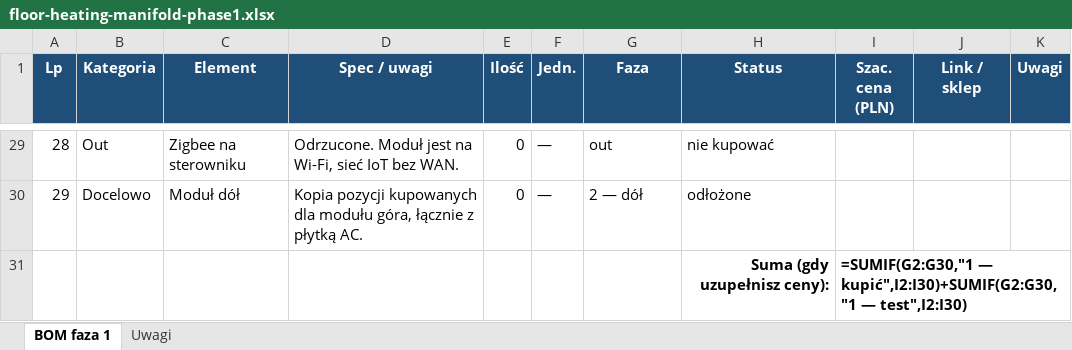
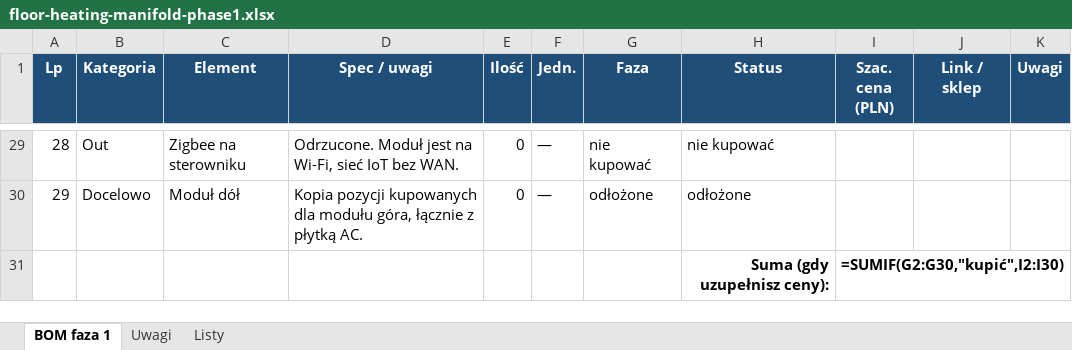
Before and after one commit to mkalkowski83/floor-heating, an Excel workbook: docs/bom/floor-heating-manifold-phase1.xlsx, sheet BOM faza 1, drawn as a sheet; only a part is shown, gaps mark what is left out; values as stored, in another font and other column widths than the file's, no borders; formulas without a stored value are shown as written; the diff covers the shown part only; the diff names each change by its address in the sheet, - before the commit and + after, or states it on an @@ line.

```diff
--- a/docs/bom/floor-heating-manifold-phase1.xlsx (sheet BOM faza 1)
+++ b/docs/bom/floor-heating-manifold-phase1.xlsx (sheet BOM faza 1)
+sheet tab: Listy
-G29 (Faza): out
+G29 (Faza): nie kupować
-G30 (Faza): 2 — dół
+G30 (Faza): odłożone
-I31 (Szac. cena (PLN)): =SUMIF(G2:G30,"1 — kupić",I2:I30)+SUMIF(G2:G30,"1 — test",I2:I30)
+I31 (Szac. cena (PLN)): =SUMIF(G2:G30,"kupić",I2:I30)
```
Also changed, not shown: 26 edited cells elsewhere in this sheet, sheet Uwagi, 1 other file.
